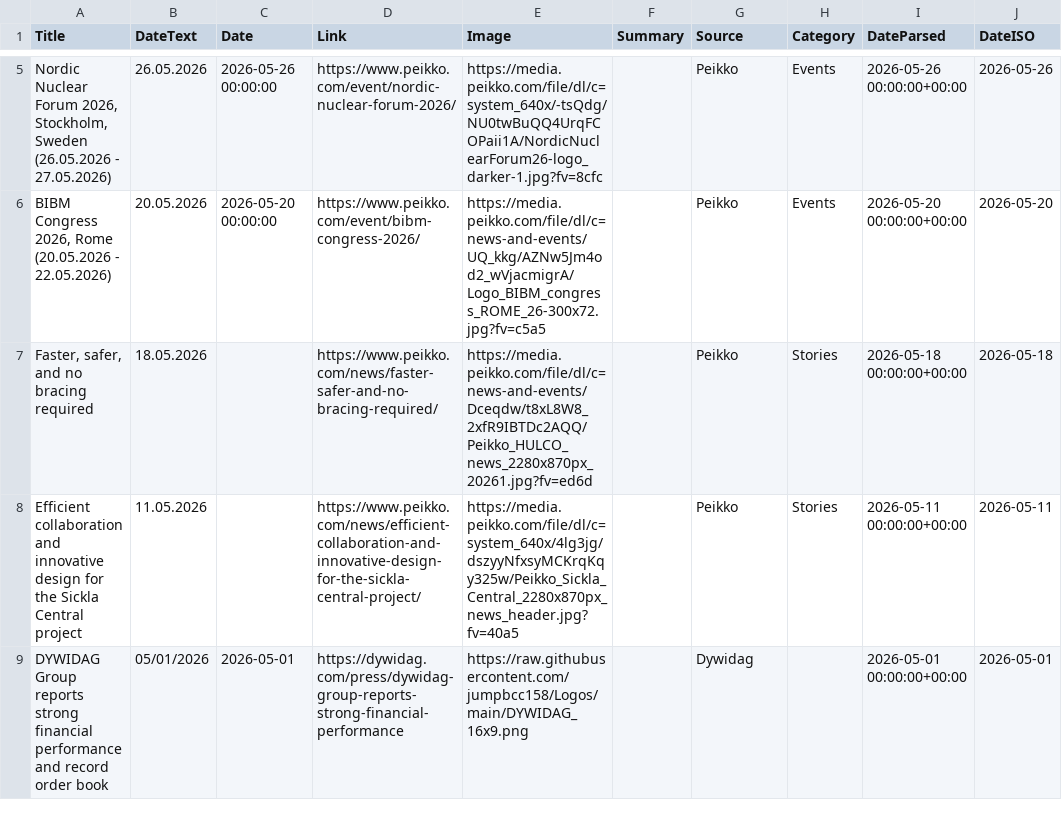
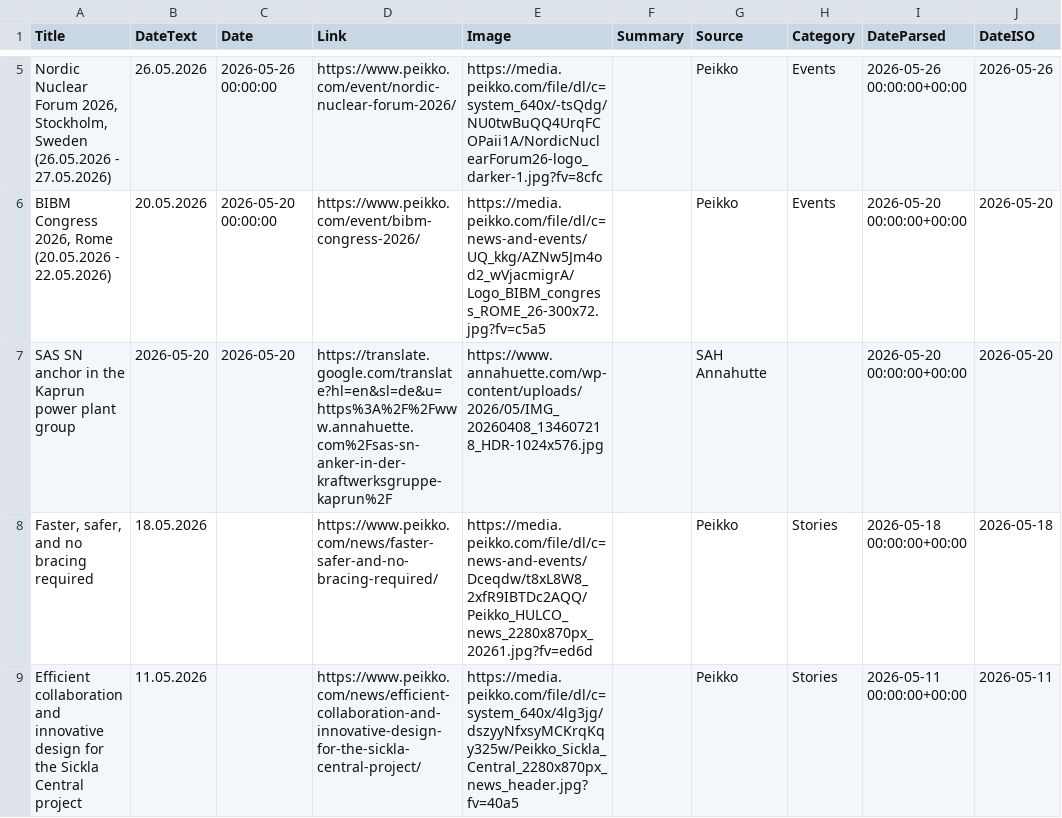
Before and after one commit to passakornDextra/competitorWatch, a CSV file: export_combined.csv, drawn as a sheet; only a part is shown, gaps mark what is left out; the shorter side is filled out with more unchanged rows; the diff covers the shown part only.

```diff
--- a/export_combined.csv
+++ b/export_combined.csv
@@ -6,2 +6,3 @@
 "BIBM Congress 2026, Rome (20.05.2026 - 22.05.2026)",20.05.2026,2026-05-20 00:00:00,https://www.peikko.com/event/bibm-congress-2026/,https://media.peikko.com/file/dl/c=news-and-events/UQ_kkg/AZNw5Jm4od2_wVjacmigrA/Logo_BIBM_congress_ROME_26-300x72.jpg?fv=c5a5,,Peikko,Events,2026-05-20 00:00:00+00:00,2026-05-20
+SAS SN anchor in the Kaprun power plant group,2026-05-20,2026-05-20,https://translate.google.com/translate?hl=en&sl=de&u=https%3A%2F%2Fwww.annahuette.com%2Fsas-sn-anker-in-der-kraftwerksgruppe-kaprun%2F,https://www.annahuette.com/wp-content/uploads/2026/05/IMG_20260408_134607218_HDR-1024x576.jpg,,SAH Annahutte,,2026-05-20 00:00:00+00:00,2026-05-20
 "Faster, safer, and no bracing required",18.05.2026,,https://www.peikko.com/news/faster-safer-and-no-bracing-required/,https://media.peikko.com/file/dl/c=news-and-events/Dceqdw/t8xL8W8_2xfR9IBTDc2AQQ/Peikko_HULCO_news_2280x870px_20261.jpg?fv=ed6d,,Peikko,Stories,2026-05-18 00:00:00+00:00,2026-05-18
```
Also changed, not shown: 5 added rows elsewhere in this file, scrape_status.csv.
